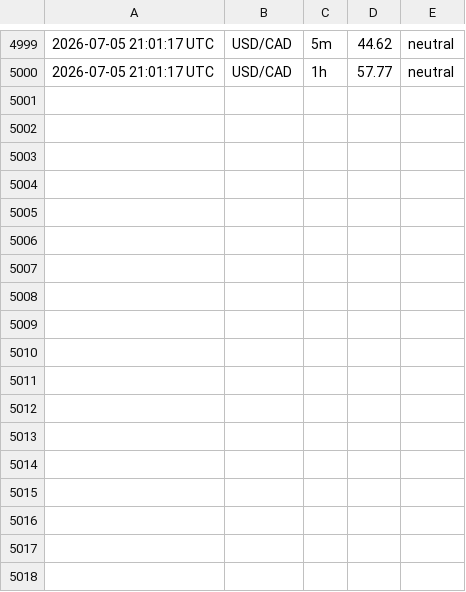
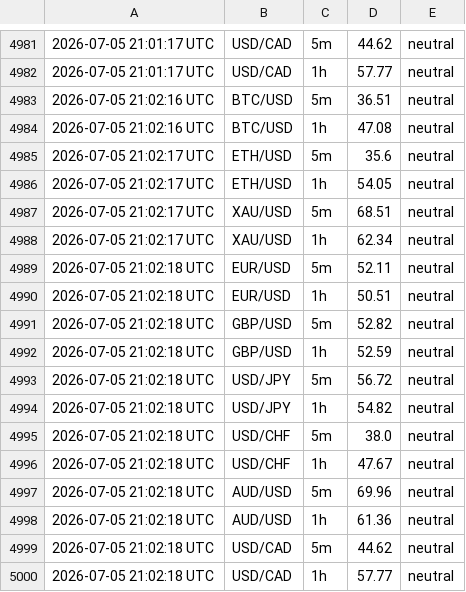
Before and after one commit to 63notty/RSI-Alerts, a CSV file: rsi_log.csv, drawn as a sheet; only a part is shown, gaps mark what is left out; the diff covers the shown part only.

```diff
--- a/rsi_log.csv
+++ b/rsi_log.csv
@@ -5000 +4982,19 @@
 2026-07-05 21:01:17 UTC,USD/CAD,1h,57.77,neutral
+2026-07-05 21:02:16 UTC,BTC/USD,5m,36.51,neutral
+2026-07-05 21:02:16 UTC,BTC/USD,1h,47.08,neutral
+2026-07-05 21:02:17 UTC,ETH/USD,5m,35.6,neutral
+2026-07-05 21:02:17 UTC,ETH/USD,1h,54.05,neutral
+2026-07-05 21:02:17 UTC,XAU/USD,5m,68.51,neutral
+2026-07-05 21:02:17 UTC,XAU/USD,1h,62.34,neutral
+2026-07-05 21:02:18 UTC,EUR/USD,5m,52.11,neutral
+2026-07-05 21:02:18 UTC,EUR/USD,1h,50.51,neutral
+2026-07-05 21:02:18 UTC,GBP/USD,5m,52.82,neutral
+2026-07-05 21:02:18 UTC,GBP/USD,1h,52.59,neutral
+2026-07-05 21:02:18 UTC,USD/JPY,5m,56.72,neutral
+2026-07-05 21:02:18 UTC,USD/JPY,1h,54.82,neutral
+2026-07-05 21:02:18 UTC,USD/CHF,5m,38.0,neutral
+2026-07-05 21:02:18 UTC,USD/CHF,1h,47.67,neutral
+2026-07-05 21:02:18 UTC,AUD/USD,5m,69.96,neutral
+2026-07-05 21:02:18 UTC,AUD/USD,1h,61.36,neutral
+2026-07-05 21:02:18 UTC,USD/CAD,5m,44.62,neutral
+2026-07-05 21:02:18 UTC,USD/CAD,1h,57.77,neutral
```
Also changed, not shown: 18 removed rows elsewhere in this file.
